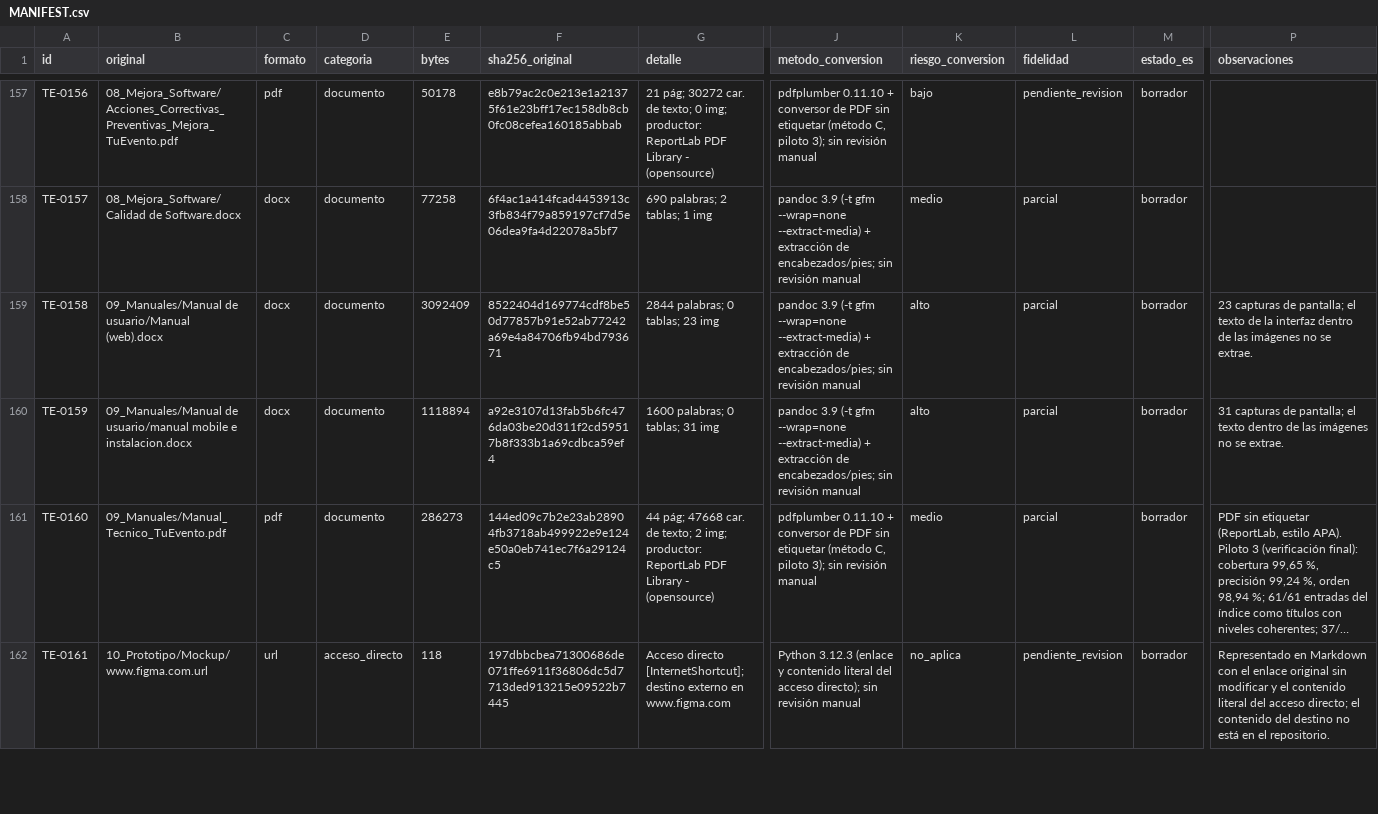
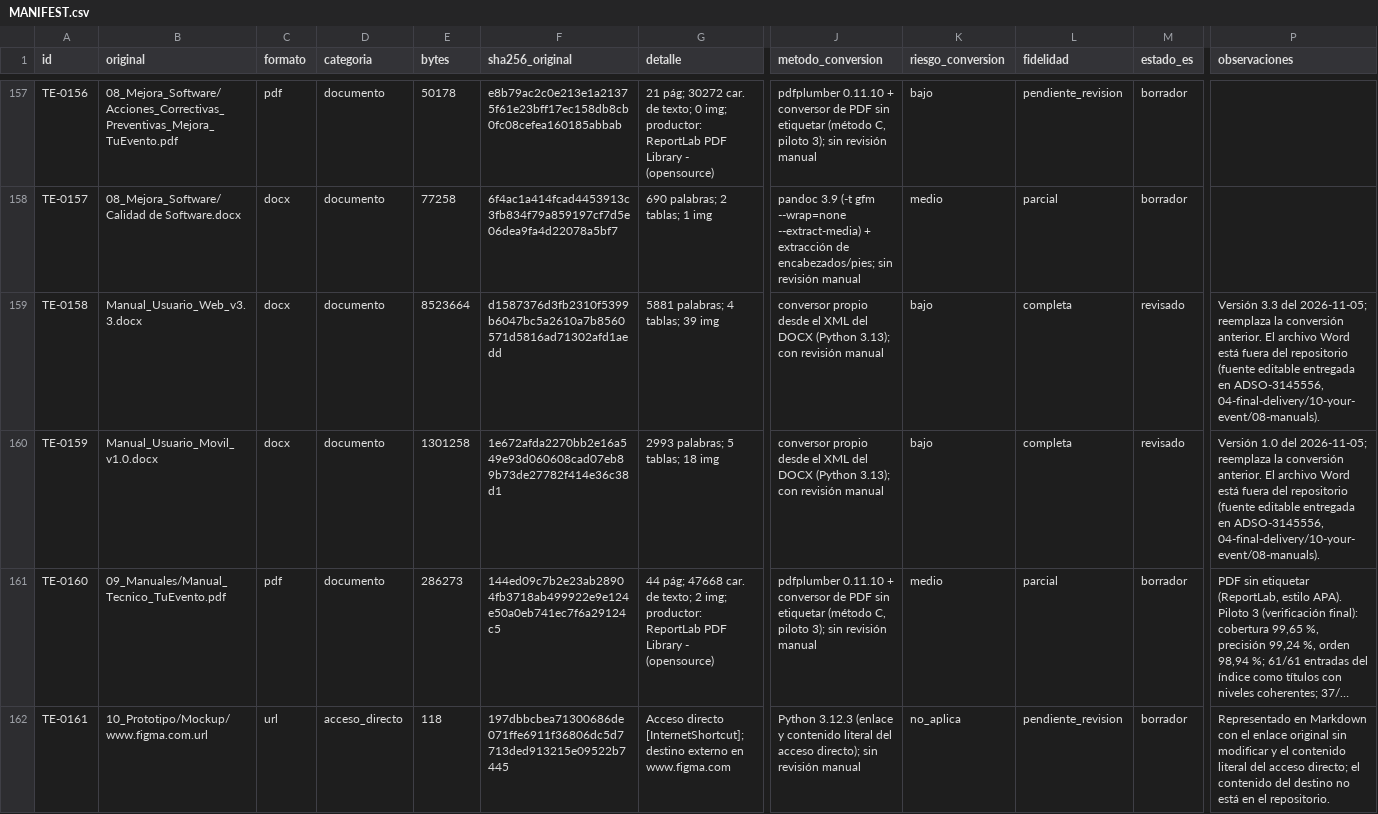
Before and after one commit to TheJhampierBoy/TuEvento-Docs, a CSV file: MANIFEST.csv, drawn as a sheet; only a part is shown, gaps mark what is left out; long unchanged cells end in …; the diff names each change by its address in the sheet, - before the commit and + after, or states it on an @@ line.

Commit message:
docs: update user manuals (web v3.3, mobile v1.0) in es and en
- Web user manual v3.3: event detail, wallet, notifications, profile,
  event editing, organizer earnings and admin dashboard screenshots;
  new sections for profile, wallet refunds, earnings and admin modules.
- New mobile app user manual v1.0: APK install, access, attendee,
  organizer ticket validation, admin panel and iOS evidence
  (iPhone SE 3rd gen, iOS 18.3 simulator).
- English translation in en/ following GLOSARIO_ES_EN.md.
- MANIFEST rows TE-0158 and TE-0159 updated.

```diff
--- a/MANIFEST.csv
+++ b/MANIFEST.csv
-B159 (original): 09_Manuales/Manual de usuario/Manual (web).docx
+B159 (original): Manual_Usuario_Web_v3.3.docx
-E159 (bytes): 3092409
+E159 (bytes): 8523664
-F159 (sha256_original): 8522404d169774cdf8be50d77857b91e52ab77242a69e4a84706fb94bd793671
+F159 (sha256_original): d1587376d3fb2310f5399b6047bc5a2610a7b8560571d5816ad71302afd1aedd
-G159 (detalle): 2844 palabras; 0 tablas; 23 img
+G159 (detalle): 5881 palabras; 4 tablas; 39 img
-J159:J160 (metodo_conversion): pandoc 3.9 (-t gfm --wrap=none --extract-media) + extracción de encabezados/pies; sin revisión manual
+J159:J160 (metodo_conversion): conversor propio desde el XML del DOCX (Python 3.13); con revisión manual
-K159:K160 (riesgo_conversion): alto
+K159:K160 (riesgo_conversion): bajo
-L159:L160 (fidelidad): parcial
+L159:L160 (fidelidad): completa
-M159:M160 (estado_es): borrador
+M159:M160 (estado_es): revisado
-P159 (observaciones): 23 capturas de pantalla; el texto de la interfaz dentro de las imágenes no se extrae.
+P159 (observaciones): Versión 3.3 del 2026-11-05; reemplaza la conversión anterior. El archivo Word está fuera del repositorio (fuente editable entregada en ADSO-3145556, 04-final-delivery/10-your-event/08-manuals).
-B160 (original): 09_Manuales/Manual de usuario/manual mobile e instalacion.docx
+B160 (original): Manual_Usuario_Movil_v1.0.docx
-E160 (bytes): 1118894
+E160 (bytes): 1301258
-F160 (sha256_original): a92e3107d13fab5b6fc476da03be20d311f2cd59517b8f333b1a69cdbca59ef4
+F160 (sha256_original): 1e672afda2270bb2e16a549e93d060608cad07eb89b73de27782f414e36c38d1
-G160 (detalle): 1600 palabras; 0 tablas; 31 img
+G160 (detalle): 2993 palabras; 5 tablas; 18 img
-P160 (observaciones): 31 capturas de pantalla; el texto dentro de las imágenes no se extrae.
+P160 (observaciones): Versión 1.0 del 2026-11-05; reemplaza la conversión anterior. El archivo Word está fuera del repositorio (fuente editable entregada en ADSO-3145556, 04-final-delivery/10-your-event/08-manuals).
```
Also changed, not shown: 59 other files.
